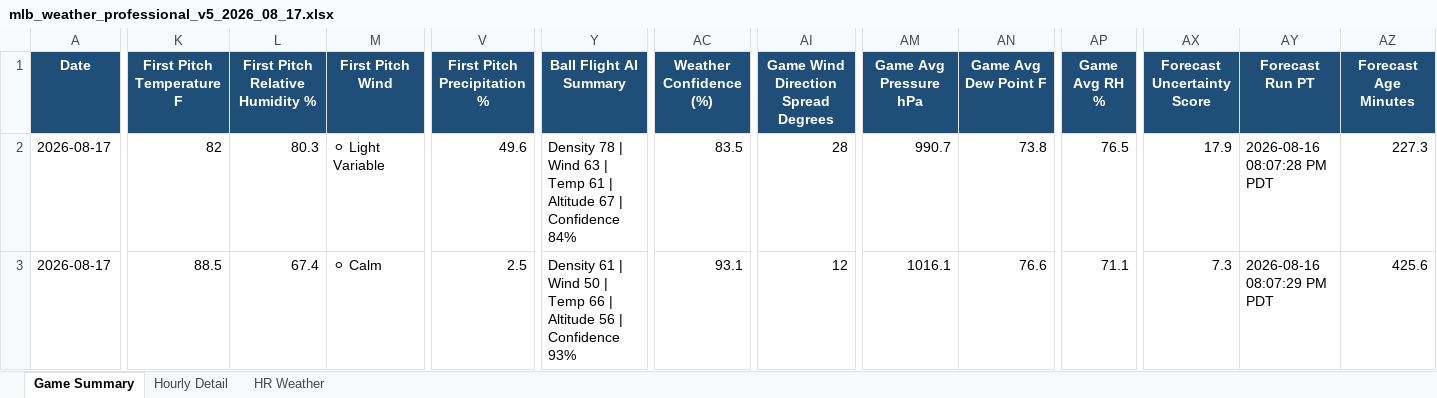
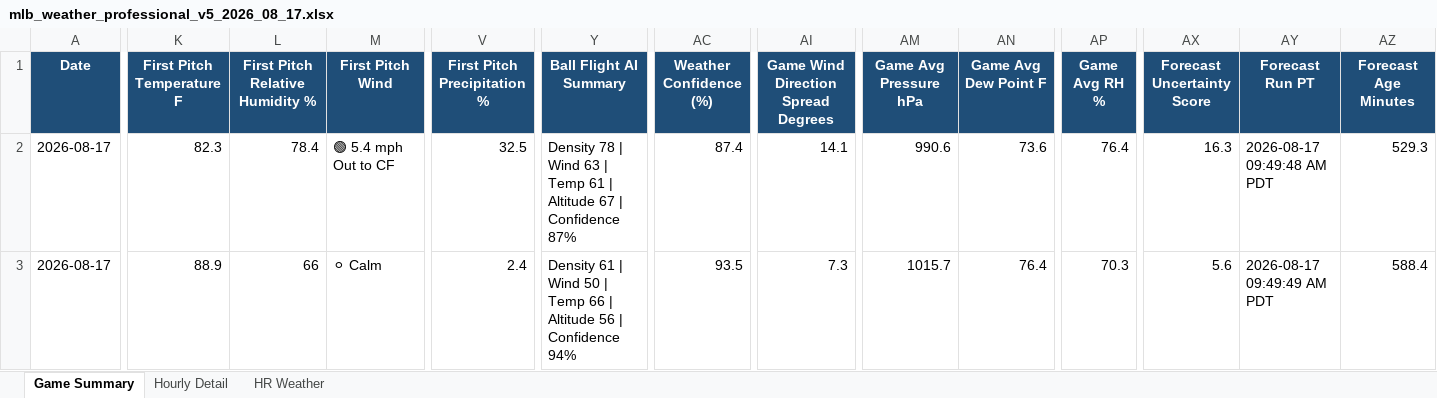
Before and after one commit to pzbaseball/mlb-site-data, an Excel workbook: mlb_weather_professional_v5_2026_08_17.xlsx, sheet Game Summary, drawn as a sheet; only a part is shown, gaps mark what is left out; values as stored, in another font and other column widths than the file's, no borders; conditional formats not drawn; the diff covers the shown part only; the diff names each change by its address in the sheet, - before the commit and + after, or states it on an @@ line.

Commit message:
Update MLB weather 2026-08-17 09:50 AM PT

```diff
--- a/mlb_weather_professional_v5_2026_08_17.xlsx (sheet Game Summary)
+++ b/mlb_weather_professional_v5_2026_08_17.xlsx (sheet Game Summary)
-K2 (First Pitch Temperature F): 82
+K2 (First Pitch Temperature F): 82.3
-L2 (First Pitch Relative Humidity %): 80.3
+L2 (First Pitch Relative Humidity %): 78.4
-M2 (First Pitch Wind): ⚪ Light Variable
+M2 (First Pitch Wind): 🟢 5.4 mph Out to CF
-V2 (First Pitch Precipitation %): 49.6
+V2 (First Pitch Precipitation %): 32.5
-Y2 (Ball Flight AI Summary): …| Confidence 84%
+Y2 (Ball Flight AI Summary): …| Confidence 87%
-AC2 (Weather Confidence (%)): 83.5
+AC2 (Weather Confidence (%)): 87.4
-AI2: 28
+AI2: 14.1
-AM2 (Game Avg Pressure hPa): 990.7
+AM2 (Game Avg Pressure hPa): 990.6
-AN2 (Game Avg Dew Point F): 73.8
+AN2 (Game Avg Dew Point F): 73.6
-AP2 (Game Avg RH %): 76.5
+AP2 (Game Avg RH %): 76.4
-AX2 (Forecast Uncertainty Score): 17.9
+AX2 (Forecast Uncertainty Score): 16.3
-AY2 (Forecast Run PT): 2026-08-16 08:07:28 PM PDT
+AY2 (Forecast Run PT): 2026-08-17 09:49:48 AM PDT
-AZ2 (Forecast Age Minutes): 227.3
+AZ2 (Forecast Age Minutes): 529.3
-K3 (First Pitch Temperature F): 88.5
+K3 (First Pitch Temperature F): 88.9
-L3 (First Pitch Relative Humidity %): 67.4
+L3 (First Pitch Relative Humidity %): 66
-V3 (First Pitch Precipitation %): 2.5
+V3 (First Pitch Precipitation %): 2.4
-Y3 (Ball Flight AI Summary): …| Confidence 93%
+Y3 (Ball Flight AI Summary): …| Confidence 94%
-AC3 (Weather Confidence (%)): 93.1
+AC3 (Weather Confidence (%)): 93.5
-AI3: 12
+AI3: 7.3
-AM3 (Game Avg Pressure hPa): 1016.1
+AM3 (Game Avg Pressure hPa): 1015.7
-AN3 (Game Avg Dew Point F): 76.6
+AN3 (Game Avg Dew Point F): 76.4
-AP3 (Game Avg RH %): 71.1
+AP3 (Game Avg RH %): 70.3
-AX3 (Forecast Uncertainty Score): 7.3
+AX3 (Forecast Uncertainty Score): 5.6
-AY3 (Forecast Run PT): 2026-08-16 08:07:29 PM PDT
+AY3 (Forecast Run PT): 2026-08-17 09:49:49 AM PDT
-AZ3 (Forecast Age Minutes): 425.6
+AZ3 (Forecast Age Minutes): 588.4
```
Also changed, not shown: 293 edited cells elsewhere in this sheet, sheet Hourly Detail, sheet HR Weather, 2 other files.
